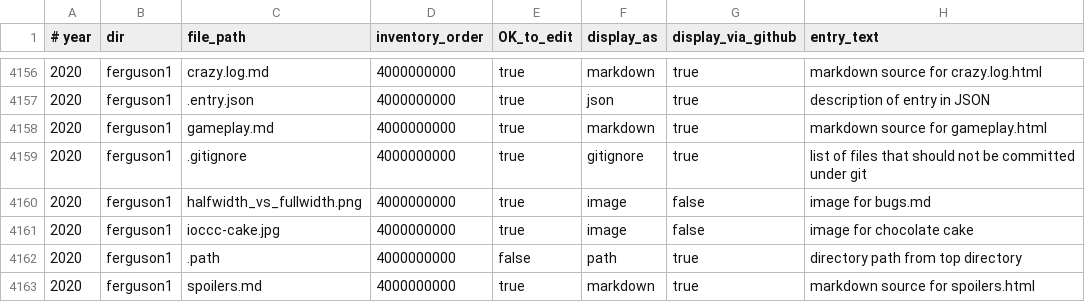
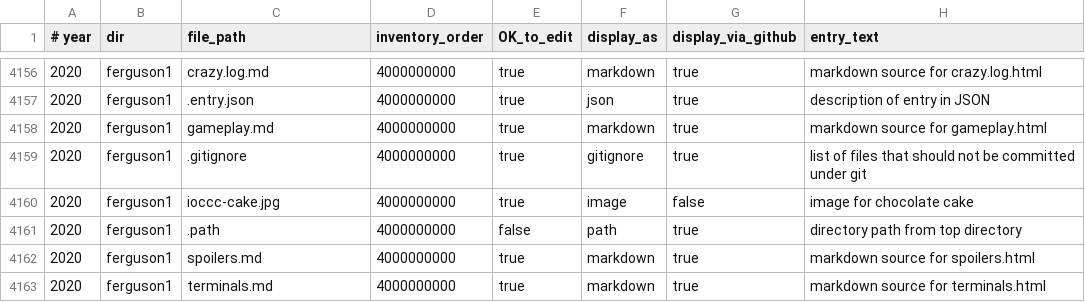
Before and after one commit to lcn2/trim-temp-test-ioccc, a CSV file: tmp/manifest.csv, drawn as a sheet; only a part is shown, gaps mark what is left out; the shorter side is filled out with more unchanged rows.

Commit message:
Remove unnecessary text from 2020/ferguson1
It's still a lot of text but now it's a bit less to .. uh, swallow. One
file was removed as it really served no purpose other than to make the
documentation longer in a way that is not helpful.

Updated manifest.

Regenerated html files.

```diff
--- a/tmp/manifest.csv
+++ b/tmp/manifest.csv
@@ -4159,3 +4159,2 @@
 2020,ferguson1,.gitignore,4000000000,true,gitignore,true,list of files that should not be committed under git
-2020,ferguson1,halfwidth_vs_fullwidth.png,4000000000,true,image,false,image for bugs.md
 2020,ferguson1,ioccc-cake.jpg,4000000000,true,image,false,image for chocolate cake
```
Also changed, not shown: 10 other files.
